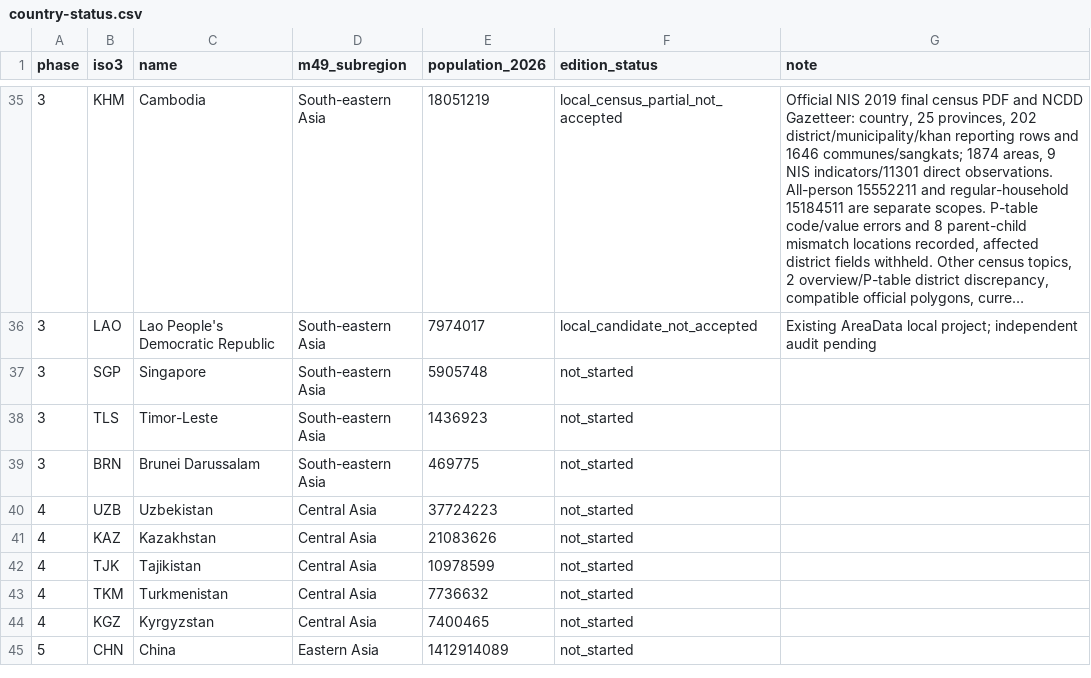
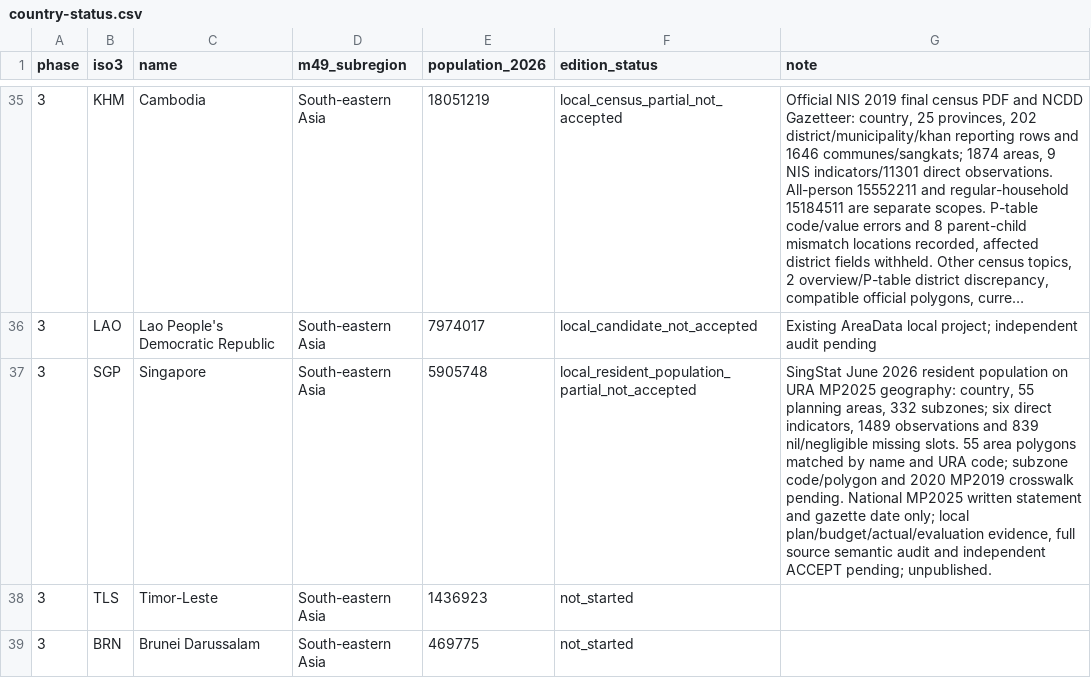
Before and after one commit to mnakagaw/DDPT-World-Template, a CSV file: docs/research/asia-rollout/country-status.csv, drawn as a sheet; only a part is shown, gaps mark what is left out; the shorter side is filled out with more unchanged rows; long unchanged cells end in ….

Commit message:
Add Singapore 2026 resident population partial candidate and source audit

```diff
--- a/docs/research/asia-rollout/country-status.csv
+++ b/docs/research/asia-rollout/country-status.csv
@@ -36,3 +36,3 @@ phase,iso3,name,m49_subregion,population_2026,edition_status,note
 "3","LAO","Lao People's Democratic Republic","South-eastern Asia","7974017","local_candidate_not_accepted","Existing AreaData local project; independent audit pending"
-"3","SGP","Singapore","South-eastern Asia","5905748","not_started",""
+"3","SGP","Singapore","South-eastern Asia","5905748","local_resident_population_partial_not_accepted","SingStat June 2026 resident population on URA MP2025 geography: country, 55 planning areas, 332 subzones; six direct indicators, 1489 observations and 839 nil/negligible missing slots. 55 area polygons matched by name and URA code; subzone code/polygon and 2020 MP2019 crosswalk pending. National MP2025 written statement and gazette date only; local plan/budget/actual/evaluation evidence, full source semantic audit and independent ACCEPT pending; unpublished."
 "3","TLS","Timor-Leste","South-eastern Asia","1436923","not_started",""
```
Also changed, not shown: 11 other files.
